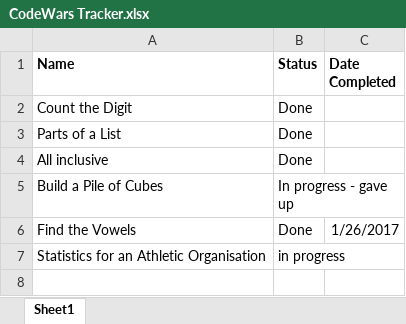
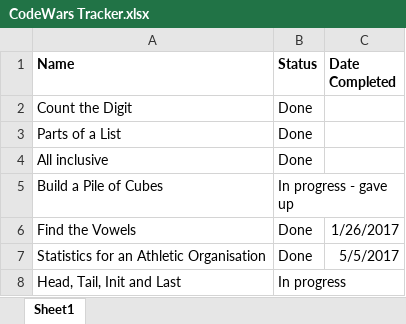
Before and after one commit to mike-hewitson/codewars, an Excel workbook: CodeWars Tracker.xlsx, sheet Sheet1, drawn as a sheet; values as stored, in another font and other column widths than the file's, no borders; the diff names each change by its address in the sheet, - before the commit and + after, or states it on an @@ line.

Commit message:
updated tracker

```diff
--- a/CodeWars Tracker.xlsx (sheet Sheet1)
+++ b/CodeWars Tracker.xlsx (sheet Sheet1)
-B7 (Status): in progress
+B7 (Status): Done
-C7 (Date Completed): (empty)
+C7 (Date Completed): 5/5/2017
+row 8: Head, Tail, Init and Last | In progress
```
Also changed, not shown: 2 other files.
